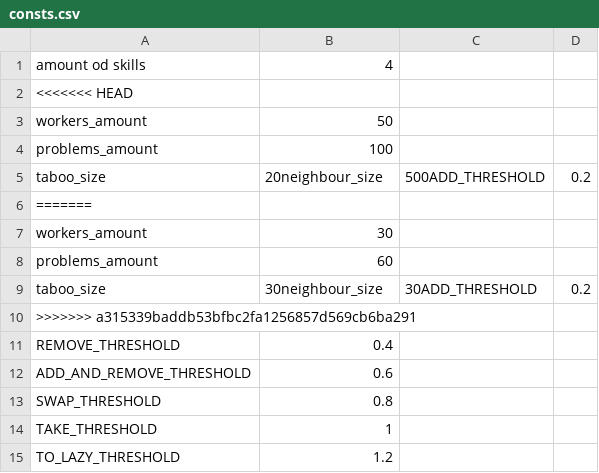
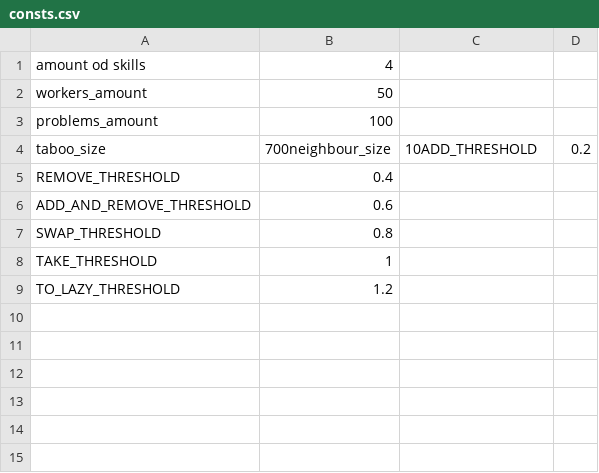
Before and after one commit to marekar/cpp, a CSV file: taboo search/consts.csv, drawn as a sheet.

```diff
--- a/taboo search/consts.csv
+++ b/taboo search/consts.csv
@@ -1,11 +1,5 @@
 amount od skills ; 4
-<<<<<<< HEAD
 workers_amount ; 50
 problems_amount ; 100
-taboo_size ; 20neighbour_size ; 500ADD_THRESHOLD ; 0.2
-=======
-workers_amount ; 30
-problems_amount ; 60
-taboo_size ; 30neighbour_size ; 30ADD_THRESHOLD ; 0.2
->>>>>>> a315339baddb53bfbc2fa1256857d569cb6ba291
+taboo_size ; 700neighbour_size ; 10ADD_THRESHOLD ; 0.2
 REMOVE_THRESHOLD ; 0.4
```
Also changed, not shown: taboo search/output.csv, taboo search/statistic.csv, 3 other files.
